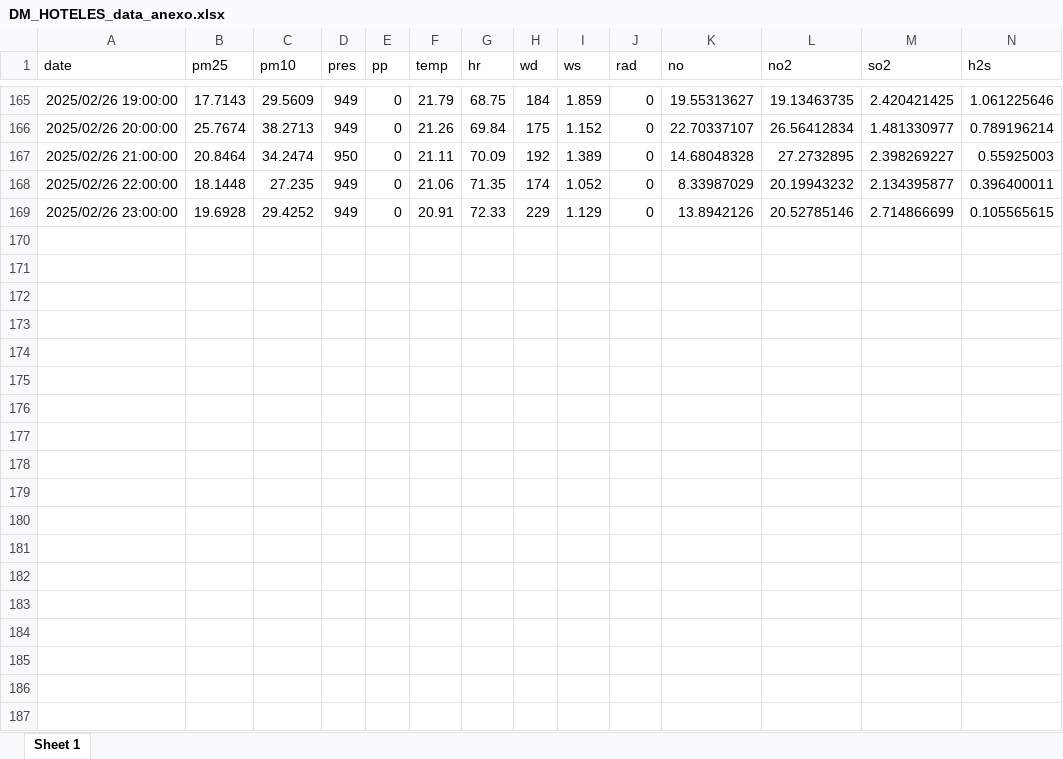
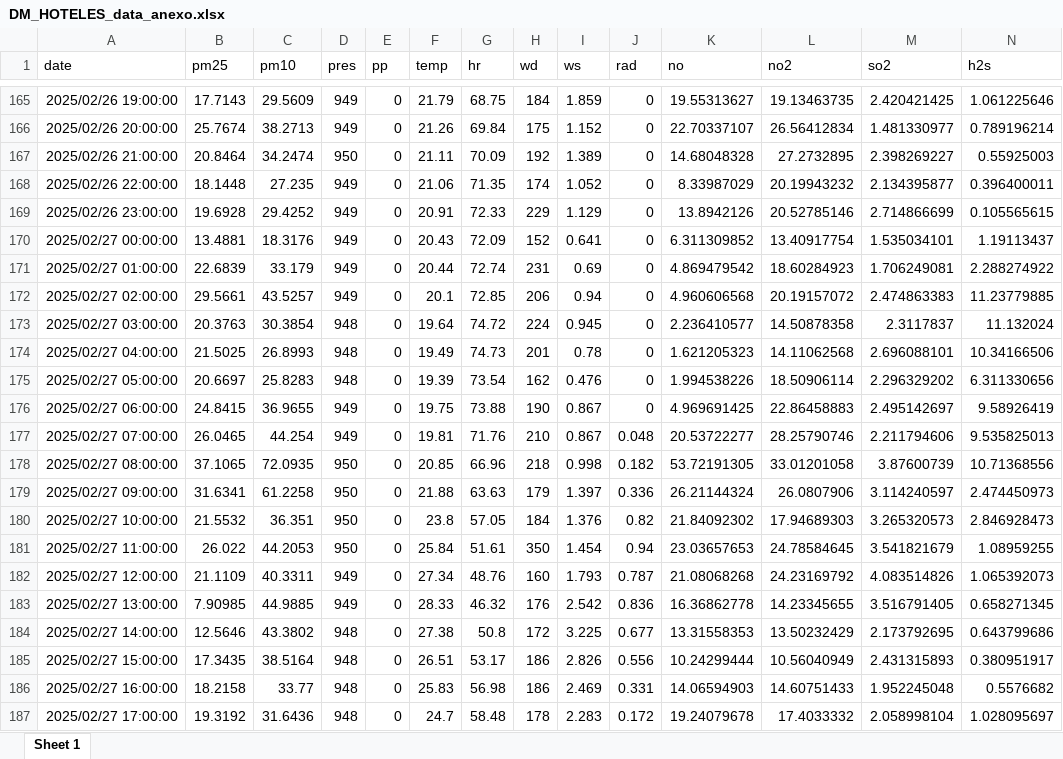
Before and after one commit to Bryan1qr/Airquality2024, an Excel workbook: data_anexos/DM_HOTELES_data_anexo.xlsx, sheet Sheet 1, drawn as a sheet; only a part is shown, gaps mark what is left out; values as stored, in another font and other column widths than the file's, no borders; rows hold the shown columns only; the diff covers the shown part only; the diff names each change by its address in the sheet, - before the commit and + after, or states it on an @@ line.

```diff
--- a/data_anexos/DM_HOTELES_data_anexo.xlsx (sheet Sheet 1)
+++ b/data_anexos/DM_HOTELES_data_anexo.xlsx (sheet Sheet 1)
+row 170: 2025/02/27 00:00:00 | 13.4881 | 18.3176 | 949 | 0 | 20.43 | 72.09 | 152 | 0.641 | 0 | 6.311309852 | 13.40917754 | 1.535034101 | 1.19113437
+row 171: 2025/02/27 01:00:00 | 22.6839 | 33.179 | 949 | 0 | 20.44 | 72.74 | 231 | 0.69 | 0 | 4.869479542 | 18.60284923 | 1.706249081 | 2.288274922
+row 172: 2025/02/27 02:00:00 | 29.5661 | 43.5257 | 949 | 0 | 20.1 | 72.85 | 206 | 0.94 | 0 | 4.960606568 | 20.19157072 | 2.474863383 | 11.23779885
+row 173: 2025/02/27 03:00:00 | 20.3763 | 30.3854 | 948 | 0 | 19.64 | 74.72 | 224 | 0.945 | 0 | 2.236410577 | 14.50878358 | 2.3117837 | 11.132024
+row 174: 2025/02/27 04:00:00 | 21.5025 | 26.8993 | 948 | 0 | 19.49 | 74.73 | 201 | 0.78 | 0 | 1.621205323 | 14.11062568 | 2.696088101 | 10.34166506
+row 175: 2025/02/27 05:00:00 | 20.6697 | 25.8283 | 948 | 0 | 19.39 | 73.54 | 162 | 0.476 | 0 | 1.994538226 | 18.50906114 | 2.296329202 | 6.311330656
+row 176: 2025/02/27 06:00:00 | 24.8415 | 36.9655 | 949 | 0 | 19.75 | 73.88 | 190 | 0.867 | 0 | 4.969691425 | 22.86458883 | 2.495142697 | 9.58926419
+row 177: 2025/02/27 07:00:00 | 26.0465 | 44.254 | 949 | 0 | 19.81 | 71.76 | 210 | 0.867 | 0.048 | 20.53722277 | 28.25790746 | 2.211794606 | 9.535825013
+row 178: 2025/02/27 08:00:00 | 37.1065 | 72.0935 | 950 | 0 | 20.85 | 66.96 | 218 | 0.998 | 0.182 | 53.72191305 | 33.01201058 | 3.87600739 | 10.71368556
+row 179: 2025/02/27 09:00:00 | 31.6341 | 61.2258 | 950 | 0 | 21.88 | 63.63 | 179 | 1.397 | 0.336 | 26.21144324 | 26.0807906 | 3.114240597 | 2.474450973
+row 180: 2025/02/27 10:00:00 | 21.5532 | 36.351 | 950 | 0 | 23.8 | 57.05 | 184 | 1.376 | 0.82 | 21.84092302 | 17.94689303 | 3.265320573 | 2.846928473
+row 181: 2025/02/27 11:00:00 | 26.022 | 44.2053 | 950 | 0 | 25.84 | 51.61 | 350 | 1.454 | 0.94 | 23.03657653 | 24.78584645 | 3.541821679 | 1.08959255
+row 182: 2025/02/27 12:00:00 | 21.1109 | 40.3311 | 949 | 0 | 27.34 | 48.76 | 160 | 1.793 | 0.787 | 21.08068268 | 24.23169792 | 4.083514826 | 1.065392073
+row 183: 2025/02/27 13:00:00 | 7.90985 | 44.9885 | 949 | 0 | 28.33 | 46.32 | 176 | 2.542 | 0.836 | 16.36862778 | 14.23345655 | 3.516791405 | 0.658271345
+row 184: 2025/02/27 14:00:00 | 12.5646 | 43.3802 | 948 | 0 | 27.38 | 50.8 | 172 | 3.225 | 0.677 | 13.31558353 | 13.50232429 | 2.173792695 | 0.643799686
+row 185: 2025/02/27 15:00:00 | 17.3435 | 38.5164 | 948 | 0 | 26.51 | 53.17 | 186 | 2.826 | 0.556 | 10.24299444 | 10.56040949 | 2.431315893 | 0.380951917
+row 186: 2025/02/27 16:00:00 | 18.2158 | 33.77 | 948 | 0 | 25.83 | 56.98 | 186 | 2.469 | 0.331 | 14.06594903 | 14.60751433 | 1.952245048 | 0.5576682
+row 187: 2025/02/27 17:00:00 | 19.3192 | 31.6436 | 948 | 0 | 24.7 | 58.48 | 178 | 2.283 | 0.172 | 19.24079678 | 17.4033332 | 2.058998104 | 1.028095697
```
Also changed, not shown: 6 added rows elsewhere in this sheet, DM HOTELES.xlsx, 11 other files.
